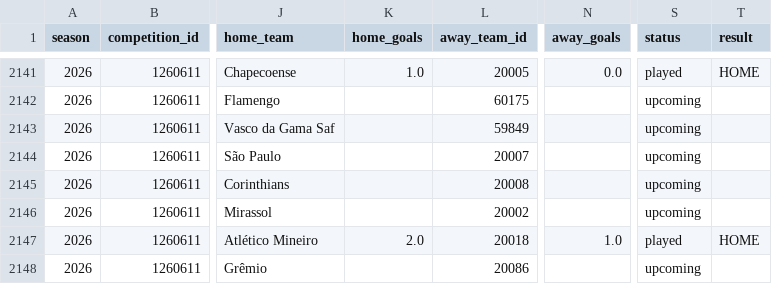
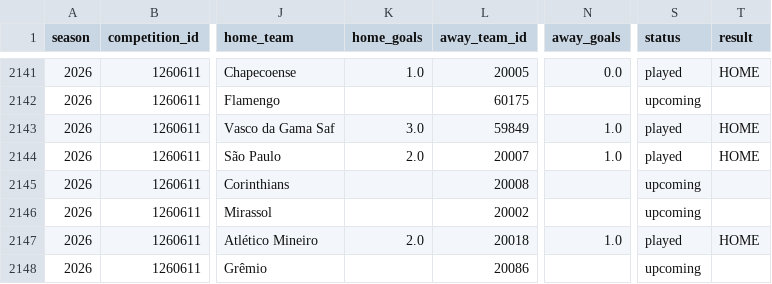
Before and after one commit to cadupacheco/Brasileirao-Data-Lab, a CSV file: data/ml/matches_history.csv, drawn as a sheet; only a part is shown, gaps mark what is left out; the diff names each change by its address in the sheet, - before the commit and + after, or states it on an @@ line.

```diff
--- a/data/ml/matches_history.csv
+++ b/data/ml/matches_history.csv
-K2143 (home_goals): (empty)
+K2143 (home_goals): 3.0
-N2143:N2144 (away_goals): (empty)
+N2143:N2144 (away_goals): 1.0
-S2143:S2144 (status): upcoming
+S2143:S2144 (status): played
-T2143:T2144 (result): (empty)
+T2143:T2144 (result): HOME
-K2144 (home_goals): (empty)
+K2144 (home_goals): 2.0
```
Also changed, not shown: data/ml/future_predictions.csv, data/ml/season_simulation.csv, 4 other files.
